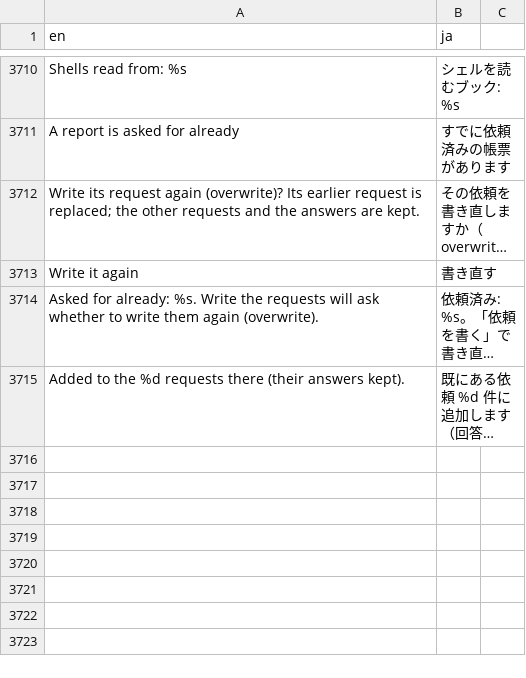
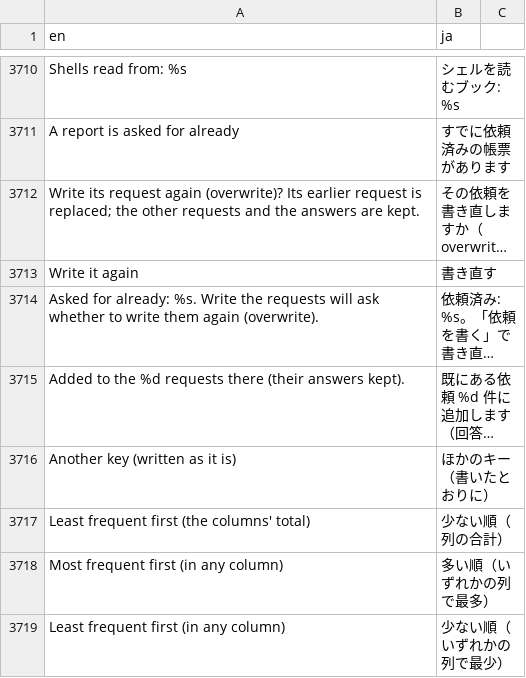
Before and after one commit to ichirio/tflplanner, a CSV file: inst/i18n/strings.csv, drawn as a sheet; only a part is shown, gaps mark what is left out; long unchanged cells end in …; the diff covers the shown part only; the diff names each change by its address in the sheet, - before the commit and + after, or states it on an @@ line.

```diff
--- a/inst/i18n/strings.csv
+++ b/inst/i18n/strings.csv
+row 3716: Another key (written as it is) | ほかのキー（書いたとおりに）
+row 3717: Least frequent first (the columns' total) | 少ない順（列の合計）
+row 3718: Most frequent first (in any column) | 多い順（いずれかの列で最多）
+row 3719: Least frequent first (in any column) | 少ない順（いずれかの列で最少）
```
Also changed, not shown: 4 added rows and 2 edited cells elsewhere in this file, 6 other files.
